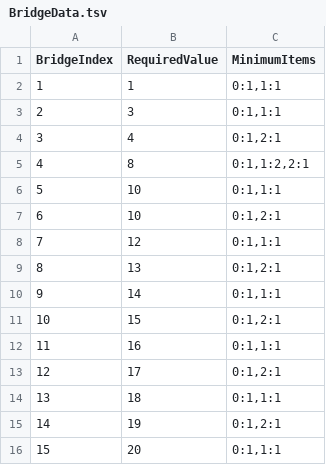
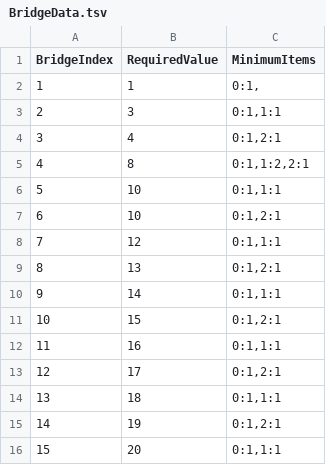
Before and after one commit to KooHoo-Dev/3rd-TeamProject-HS, a TSV file: Assets/StreamingAssets/Table/BridgeData.tsv, drawn as a sheet.

```diff
--- a/Assets/StreamingAssets/Table/BridgeData.tsv
+++ b/Assets/StreamingAssets/Table/BridgeData.tsv
@@ -1,3 +1,3 @@
 BridgeIndex	RequiredValue	MinimumItems
-1	1	0:1,1:1
+1	1	0:1,
 2	3	0:1,1:1
```
Also changed, not shown: 2 other files.
